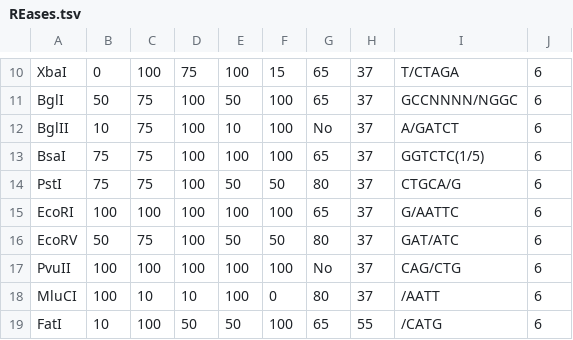
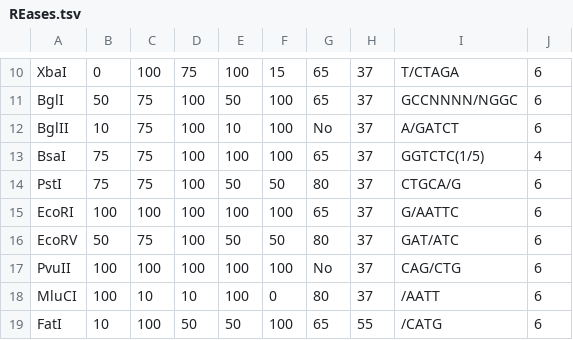
Before and after one commit to nemami/synbioinformatica, a TSV file: REases.tsv, drawn as a sheet; only a part is shown, gaps mark what is left out.

```diff
--- a/REases.tsv
+++ b/REases.tsv
@@ -12,3 +12,3 @@ BglI	50	75	100	50	100	65	37	GCCNNNN/NGGC	6
 BglII	10	75	100	10	100	No	37	A/GATCT	6
-BsaI	75	75	100	100	100	65	37	GGTCTC(1/5)	6
+BsaI	75	75	100	100	100	65	37	GGTCTC(1/5)	4
 PstI	75	75	100	50	50	80	37	CTGCA/G	6
```
Also changed, not shown: 1 other file.
